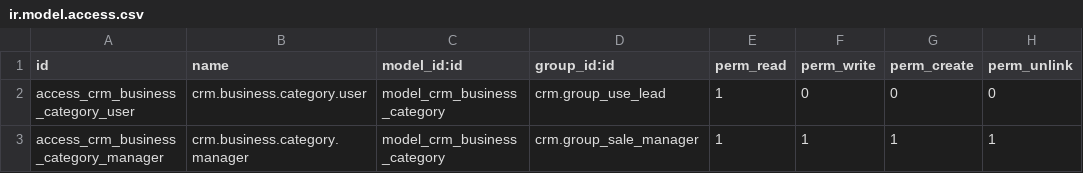
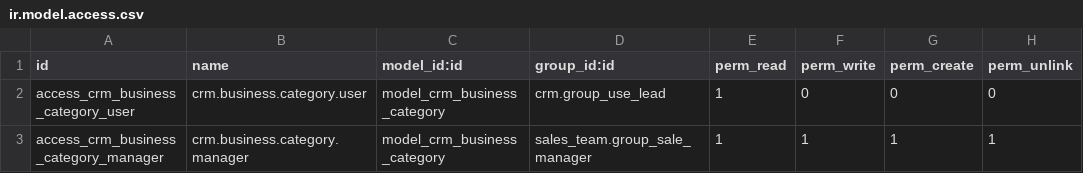
Before and after one commit to saptadi73/odoo14Custom, a CSV file: grt_crm_business_category/security/ir.model.access.csv, drawn as a sheet.

Commit message:
Melakukan pengembangan CRM Business Category lagi

```diff
--- a/grt_crm_business_category/security/ir.model.access.csv
+++ b/grt_crm_business_category/security/ir.model.access.csv
@@ -2,2 +2,2 @@ id,name,model_id:id,group_id:id,perm_read,perm_write,perm_create,perm_unlink
 access_crm_business_category_user,crm.business.category.user,model_crm_business_category,crm.group_use_lead,1,0,0,0
-access_crm_business_category_manager,crm.business.category.manager,model_crm_business_category,crm.group_sale_manager,1,1,1,1
+access_crm_business_category_manager,crm.business.category.manager,model_crm_business_category,sales_team.group_sale_manager,1,1,1,1
```
Also changed, not shown: 31 other files.
